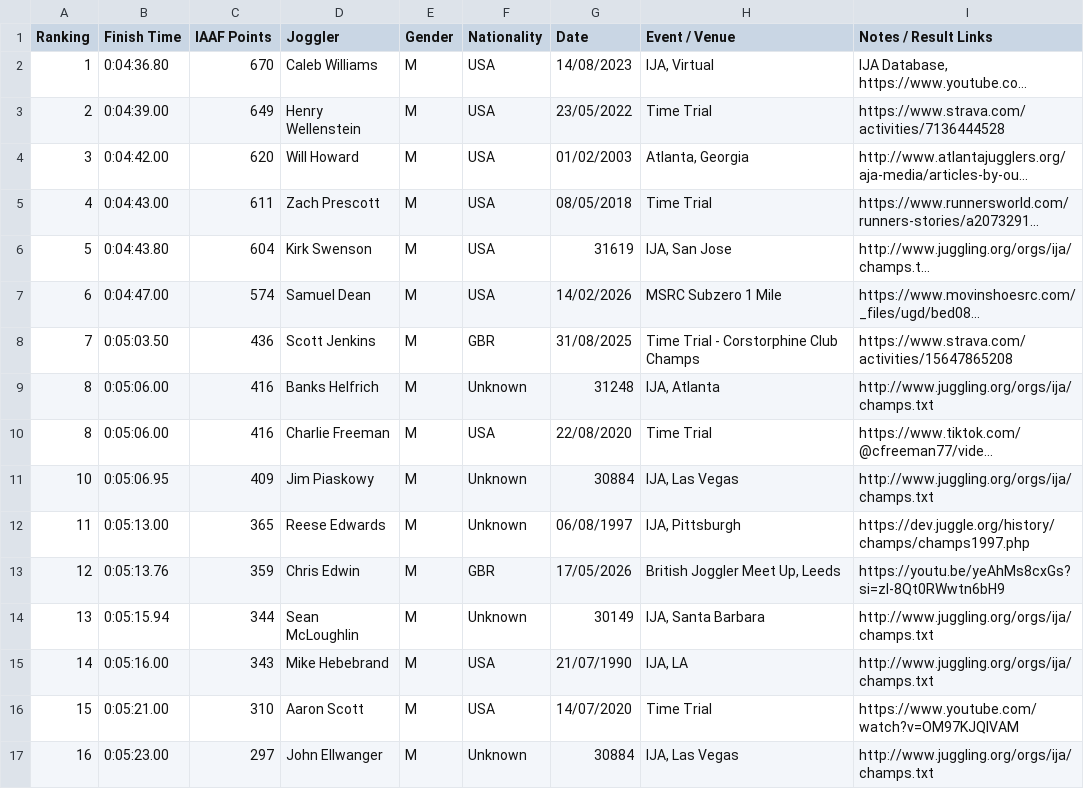
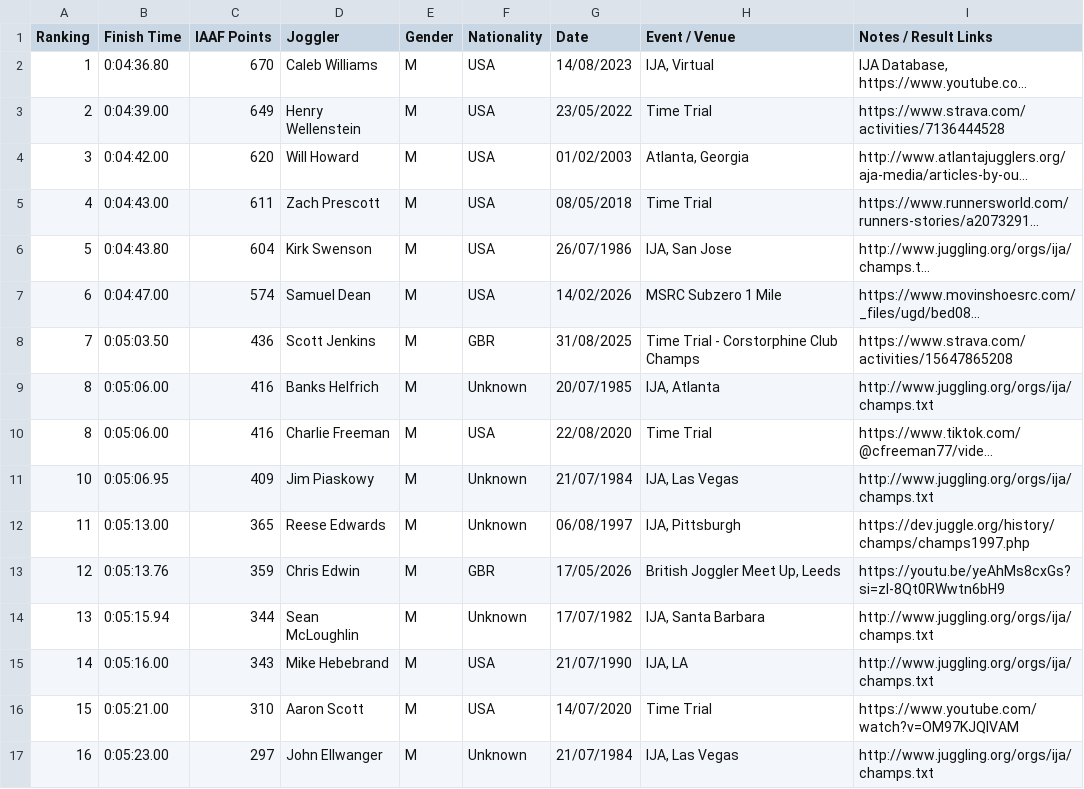
Before and after one commit to joggling-results/results, a CSV file: data/ranking_M_3b_Mile.csv, drawn as a sheet; only a part is shown; long unchanged cells end in …; the diff covers the shown part only; the diff names each change by its address in the sheet, - before the commit and + after, or states it on an @@ line.

```diff
--- a/data/ranking_M_3b_Mile.csv
+++ b/data/ranking_M_3b_Mile.csv
-G6 (Date): 31619
+G6 (Date): 26/07/1986
-G9 (Date): 31248
+G9 (Date): 20/07/1985
-G11 (Date): 30884
+G11 (Date): 21/07/1984
-G14 (Date): 30149
+G14 (Date): 17/07/1982
-G17 (Date): 30884
+G17 (Date): 21/07/1984
```
Also changed, not shown: 10 edited cells elsewhere in this file, data/iaaf_joggler_rank.csv, data/iaaf_perf_rank.csv, 14 other files.
